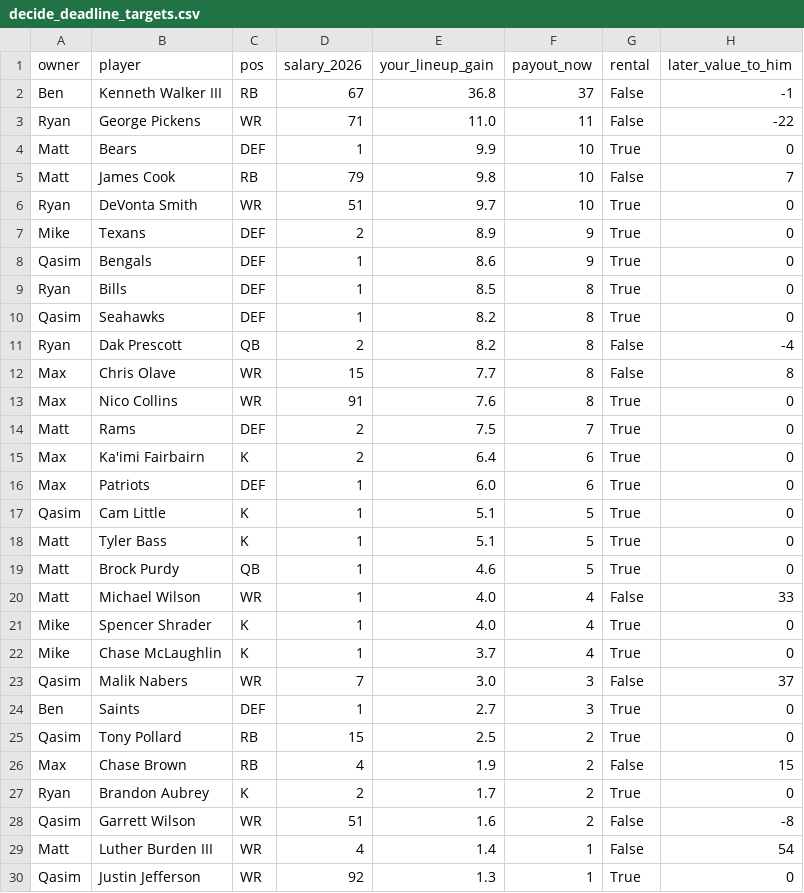
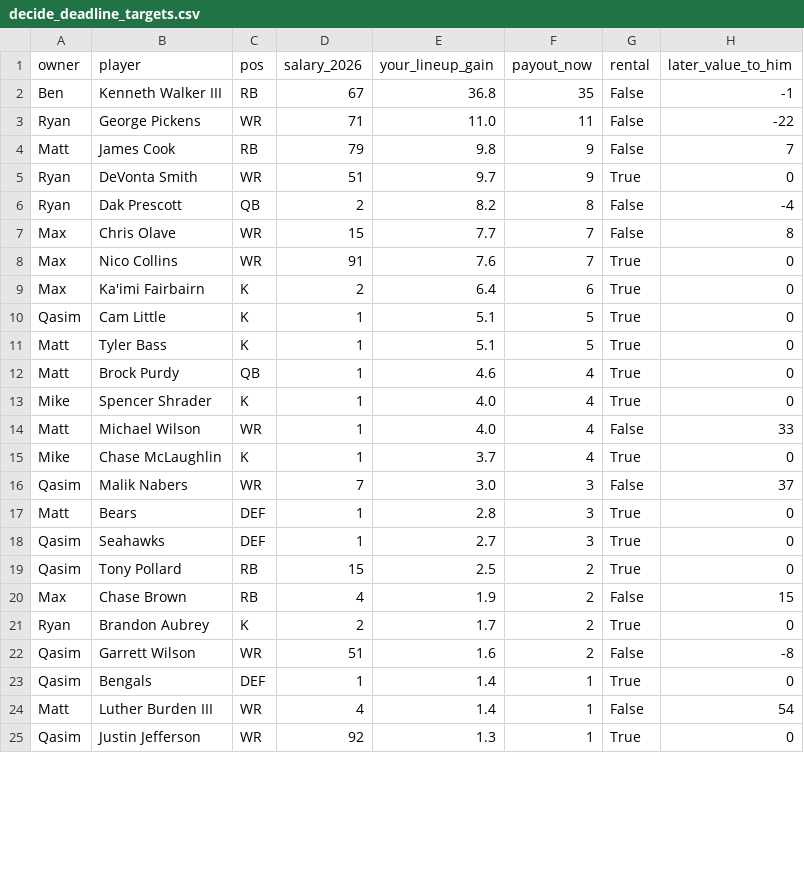
Before and after one commit to jdant19/dynasty-front-office, a CSV file: data/processed/decide_deadline_targets.csv, drawn as a sheet; only a part is shown; the diff covers the shown part only.

```diff
--- a/data/processed/decide_deadline_targets.csv
+++ b/data/processed/decide_deadline_targets.csv
@@ -1,25 +1,19 @@
 owner,player,pos,salary_2026,your_lineup_gain,payout_now,rental,later_value_to_him
-Ben,Kenneth Walker III,RB,67,36.8,37,False,-1
+Ben,Kenneth Walker III,RB,67,36.8,35,False,-1
 Ryan,George Pickens,WR,71,11.0,11,False,-22
-Matt,Bears,DEF,1,9.9,10,True,0
-Matt,James Cook,RB,79,9.8,10,False,7
-Ryan,DeVonta Smith,WR,51,9.7,10,True,0
-Mike,Texans,DEF,2,8.9,9,True,0
-Qasim,Bengals,DEF,1,8.6,9,True,0
-Ryan,Bills,DEF,1,8.5,8,True,0
-Qasim,Seahawks,DEF,1,8.2,8,True,0
+Matt,James Cook,RB,79,9.8,9,False,7
+Ryan,DeVonta Smith,WR,51,9.7,9,True,0
 Ryan,Dak Prescott,QB,2,8.2,8,False,-4
-Max,Chris Olave,WR,15,7.7,8,False,8
-Max,Nico Collins,WR,91,7.6,8,True,0
-Matt,Rams,DEF,2,7.5,7,True,0
+Max,Chris Olave,WR,15,7.7,7,False,8
+Max,Nico Collins,WR,91,7.6,7,True,0
 Max,Ka'imi Fairbairn,K,2,6.4,6,True,0
-Max,Patriots,DEF,1,6.0,6,True,0
 Qasim,Cam Little,K,1,5.1,5,True,0
 Matt,Tyler Bass,K,1,5.1,5,True,0
-Matt,Brock Purdy,QB,1,4.6,5,True,0
+Matt,Brock Purdy,QB,1,4.6,4,True,0
+Mike,Spencer Shrader,K,1,4.0,4,True,0
 Matt,Michael Wilson,WR,1,4.0,4,False,33
-Mike,Spencer Shrader,K,1,4.0,4,True,0
 Mike,Chase McLaughlin,K,1,3.7,4,True,0
 Qasim,Malik Nabers,WR,7,3.0,3,False,37
-Ben,Saints,DEF,1,2.7,3,True,0
+Matt,Bears,DEF,1,2.8,3,True,0
+Qasim,Seahawks,DEF,1,2.7,3,True,0
 Qasim,Tony Pollard,RB,15,2.5,2,True,0
@@ -28,2 +22,3 @@ Ryan,Brandon Aubrey,K,2,1.7,2,True,0
 Qasim,Garrett Wilson,WR,51,1.6,2,False,-8
+Qasim,Bengals,DEF,1,1.4,1,True,0
 Matt,Luther Burden III,WR,4,1.4,1,False,54
```
Also changed, not shown: 2 added rows elsewhere in this file, data/processed/decide_deadline_posture.csv, data/processed/decide_lineup_w11.csv, 11 other files.
